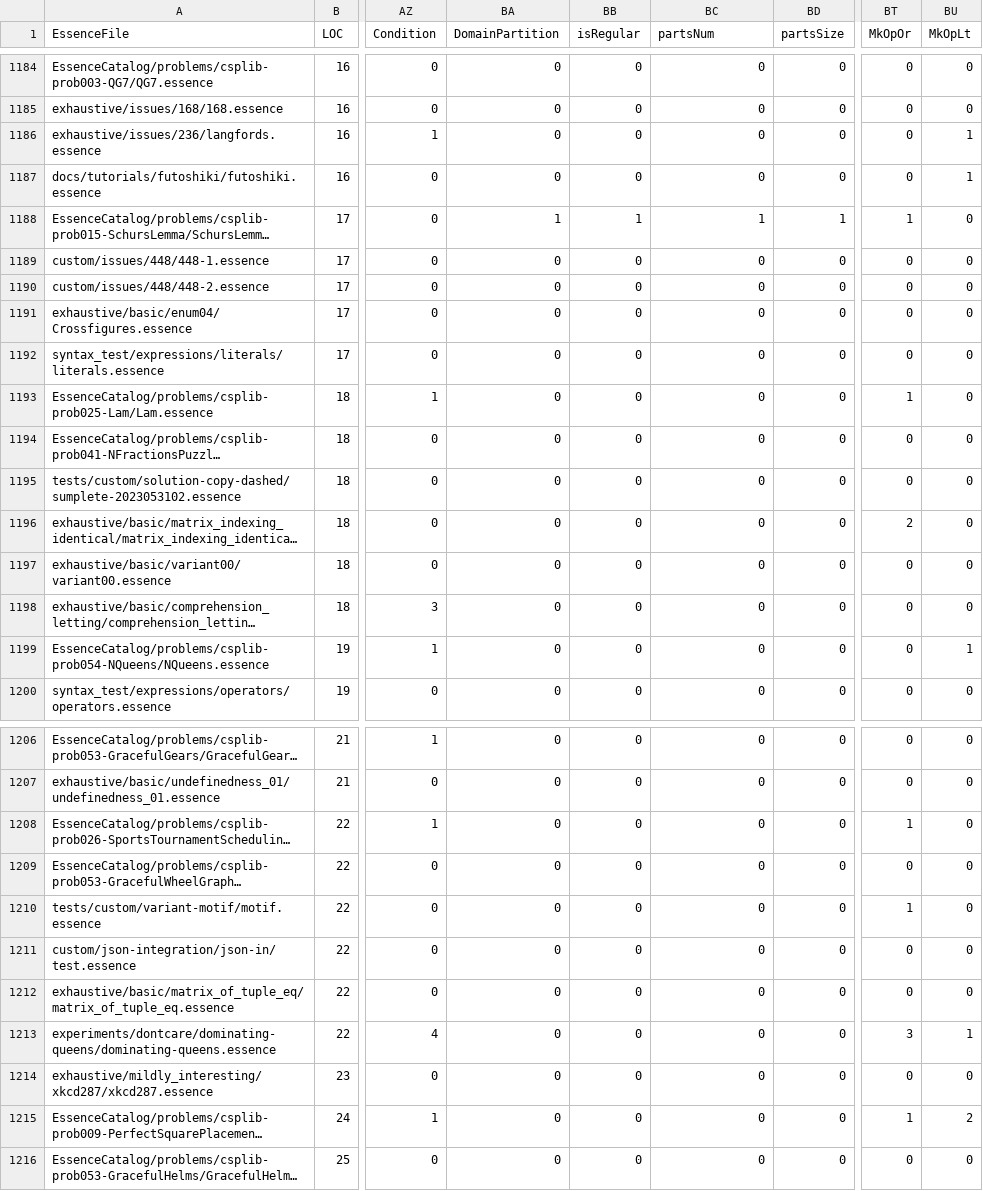
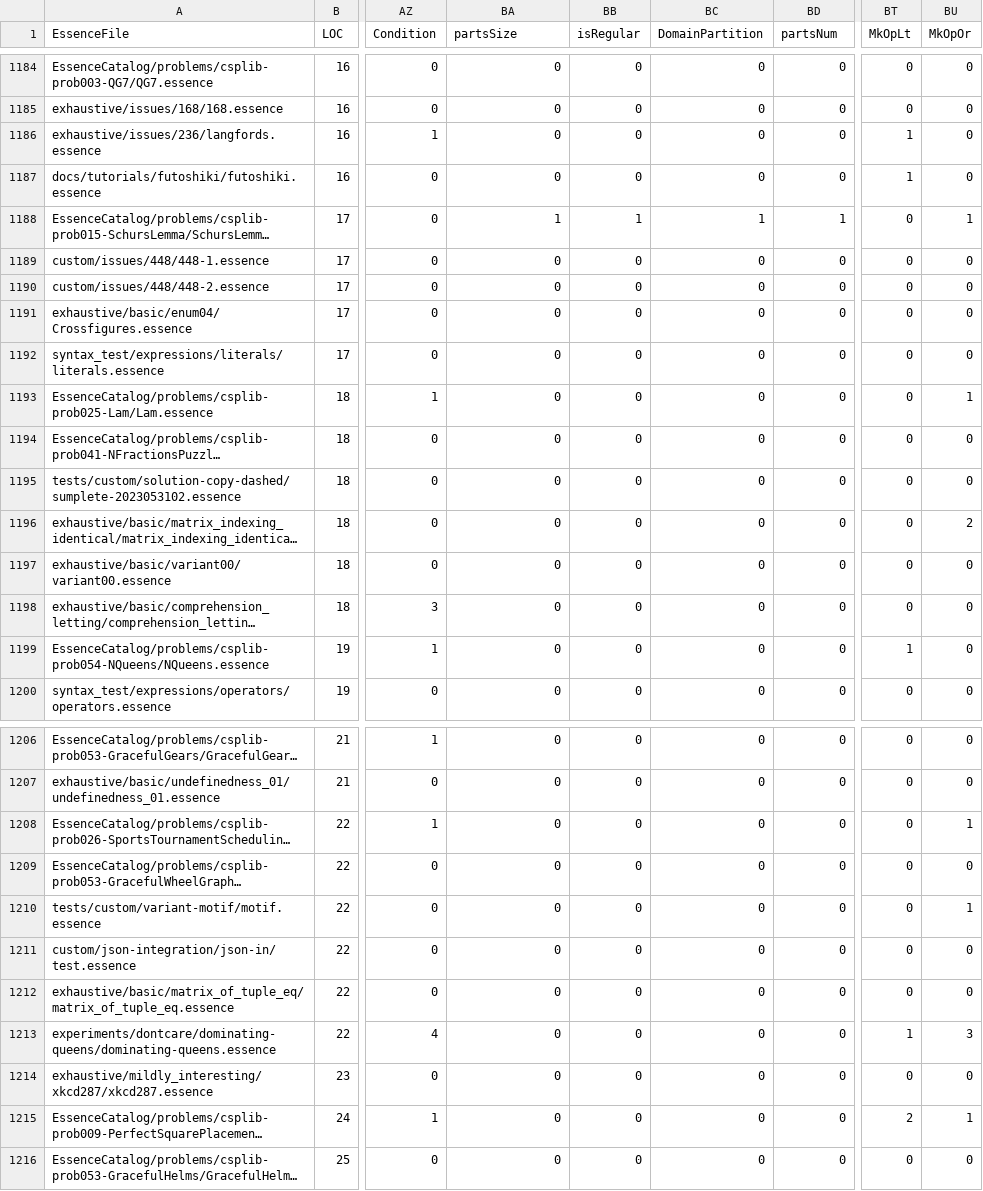
Before and after one commit to lixitrixi/conjure-oxide, a CSV file: tools/essence-feature-usage-stats/data.csv, drawn as a sheet; only a part is shown, gaps mark what is left out; long unchanged cells end in …; the diff covers the shown part only; the diff names each change by its address in the sheet, - before the commit and + after, or states it on an @@ line.

```diff
--- a/tools/essence-feature-usage-stats/data.csv
+++ b/tools/essence-feature-usage-stats/data.csv
-BA1: DomainPartition
+BA1: partsSize
-BC1: partsNum
+BC1: DomainPartition
-BD1: partsSize
+BD1: partsNum
-BT1: MkOpOr
+BT1: MkOpLt
-BU1: MkOpLt
+BU1: MkOpOr
-BT1186:BT1187 (MkOpLt): 0
+BT1186:BT1187 (MkOpLt): 1
-BU1186:BU1187 (MkOpOr): 1
+BU1186:BU1187 (MkOpOr): 0
-BT1188 (MkOpLt): 1
+BT1188 (MkOpLt): 0
-BU1188 (MkOpOr): 0
+BU1188 (MkOpOr): 1
-BT1193 (MkOpLt): 1
+BT1193 (MkOpLt): 0
-BU1193 (MkOpOr): 0
+BU1193 (MkOpOr): 1
-BT1196 (MkOpLt): 2
+BT1196 (MkOpLt): 0
-BU1196 (MkOpOr): 0
+BU1196 (MkOpOr): 2
-BT1199 (MkOpLt): 0
+BT1199 (MkOpLt): 1
-BU1199 (MkOpOr): 1
+BU1199 (MkOpOr): 0
-BT1208 (MkOpLt): 1
+BT1208 (MkOpLt): 0
-BU1208 (MkOpOr): 0
+BU1208 (MkOpOr): 1
-BT1210 (MkOpLt): 1
+BT1210 (MkOpLt): 0
-BU1210 (MkOpOr): 0
+BU1210 (MkOpOr): 1
-BT1213 (MkOpLt): 3
+BT1213 (MkOpLt): 1
-BU1213 (MkOpOr): 1
+BU1213 (MkOpOr): 3
-BT1215 (MkOpLt): 1
+BT1215 (MkOpLt): 2
-BU1215 (MkOpOr): 2
+BU1215 (MkOpOr): 1
```
Also changed, not shown: 108 edited cells elsewhere in this file, 1 other file.
